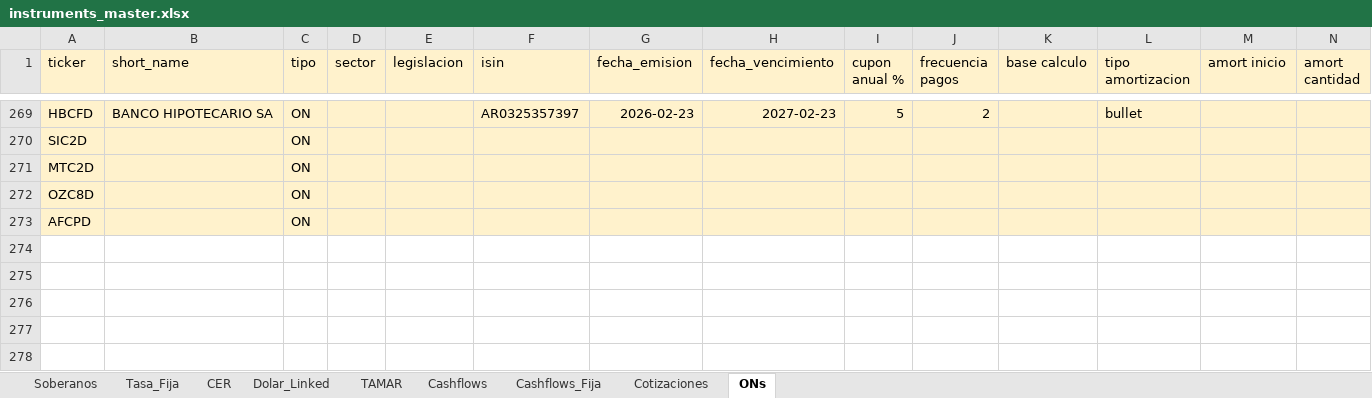
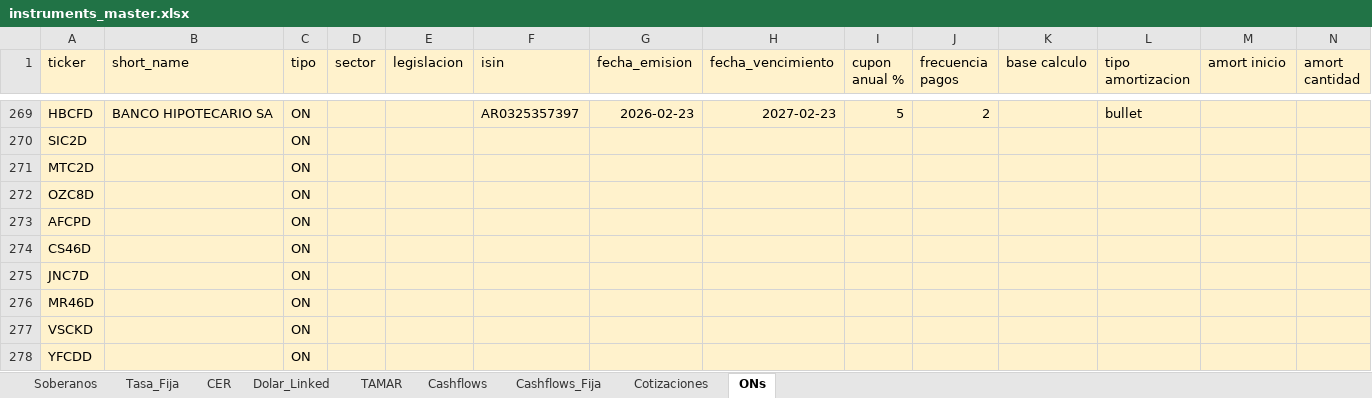
Before and after one commit to Gaston123657/Monitor---Balanz-para-desarrollo, an Excel workbook: data/instruments_master.xlsx, sheet ONs, drawn as a sheet; only a part is shown, gaps mark what is left out; values as stored, in another font and other column widths than the file's, no borders; rows hold the shown columns only; the diff names each change by its address in the sheet, - before the commit and + after, or states it on an @@ line.

```diff
--- a/data/instruments_master.xlsx (sheet ONs)
+++ b/data/instruments_master.xlsx (sheet ONs)
+row 274: CS46D |  | ON
+row 275: JNC7D |  | ON
+row 276: MR46D |  | ON
+row 277: VSCKD |  | ON
+row 278: YFCDD |  | ON
```
Also changed, not shown: 1 other file.
